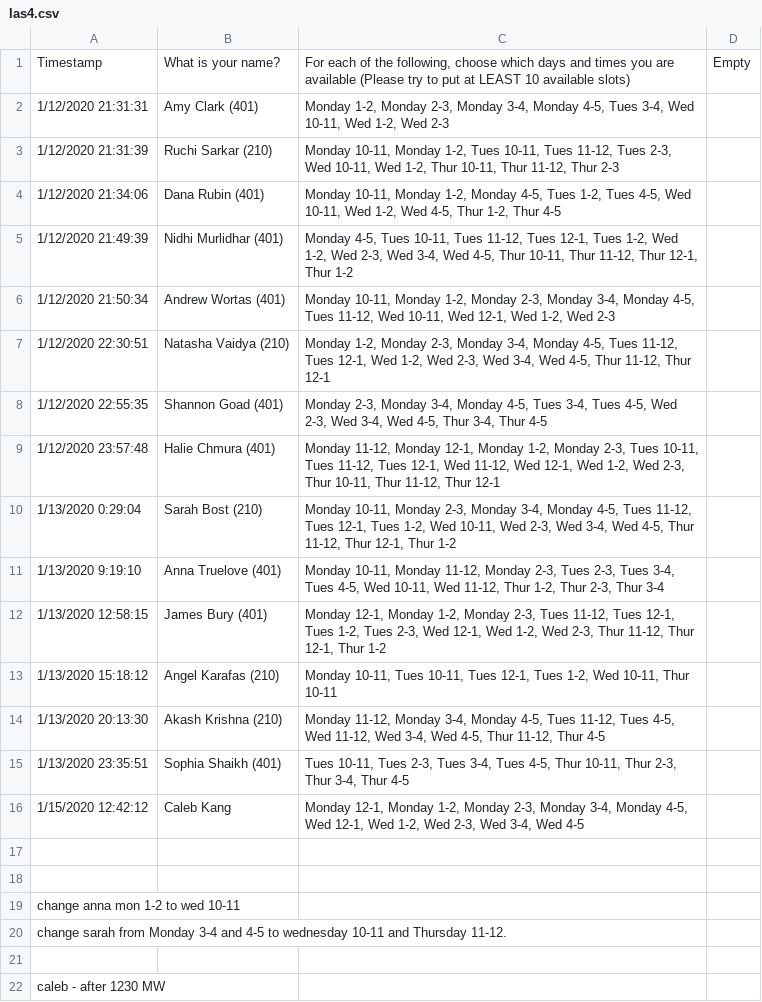
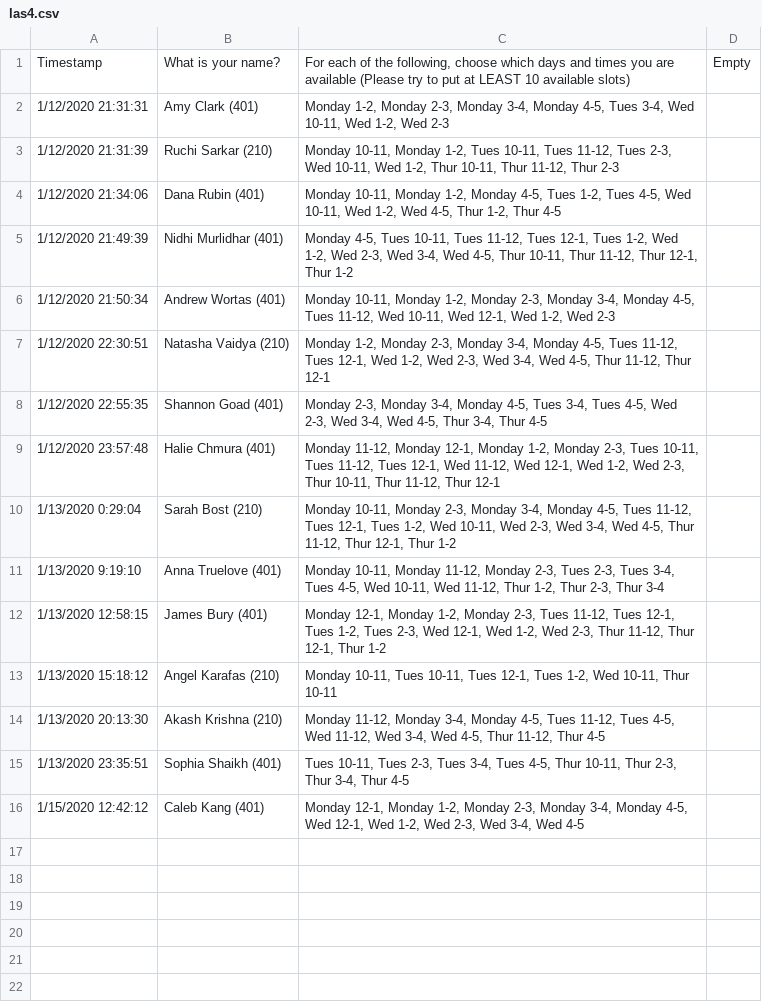
Before and after one commit to jamesbury3/LA-Scheduler, a CSV file: las4.csv, drawn as a sheet.

```diff
--- a/las4.csv
+++ b/las4.csv
@@ -15,8 +15,2 @@ Timestamp,What is your name?,"For each of the following, choose which days and t
 1/13/2020 23:35:51,Sophia Shaikh (401),"Tues 10-11, Tues 2-3, Tues 3-4, Tues 4-5, Thur 10-11, Thur 2-3, Thur 3-4, Thur 4-5",
-1/15/2020 12:42:12,Caleb Kang,"Monday 12-1, Monday 1-2, Monday 2-3, Monday 3-4, Monday 4-5, Wed 12-1, Wed 1-2, Wed 2-3, Wed 3-4, Wed 4-5",
-,,,
-,,,
-change anna mon 1-2 to wed 10-11,,,
-change sarah from Monday 3-4 and 4-5 to wednesday 10-11 and Thursday 11-12.,,,
-,,,
-caleb - after 1230 MW,,,
+1/15/2020 12:42:12,Caleb Kang (401),"Monday 12-1, Monday 1-2, Monday 2-3, Monday 3-4, Monday 4-5, Wed 12-1, Wed 1-2, Wed 2-3, Wed 3-4, Wed 4-5",
```
Also changed, not shown: 3 other files.
